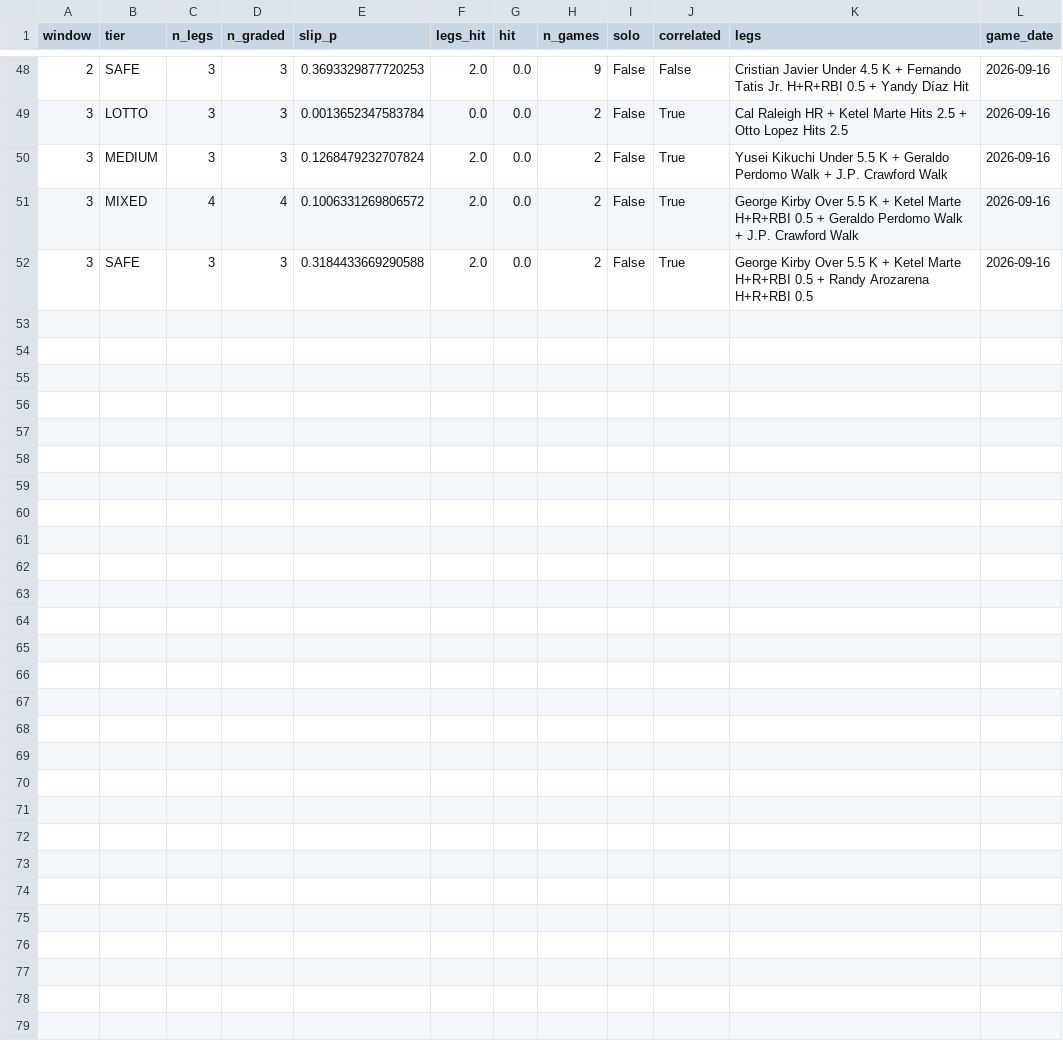
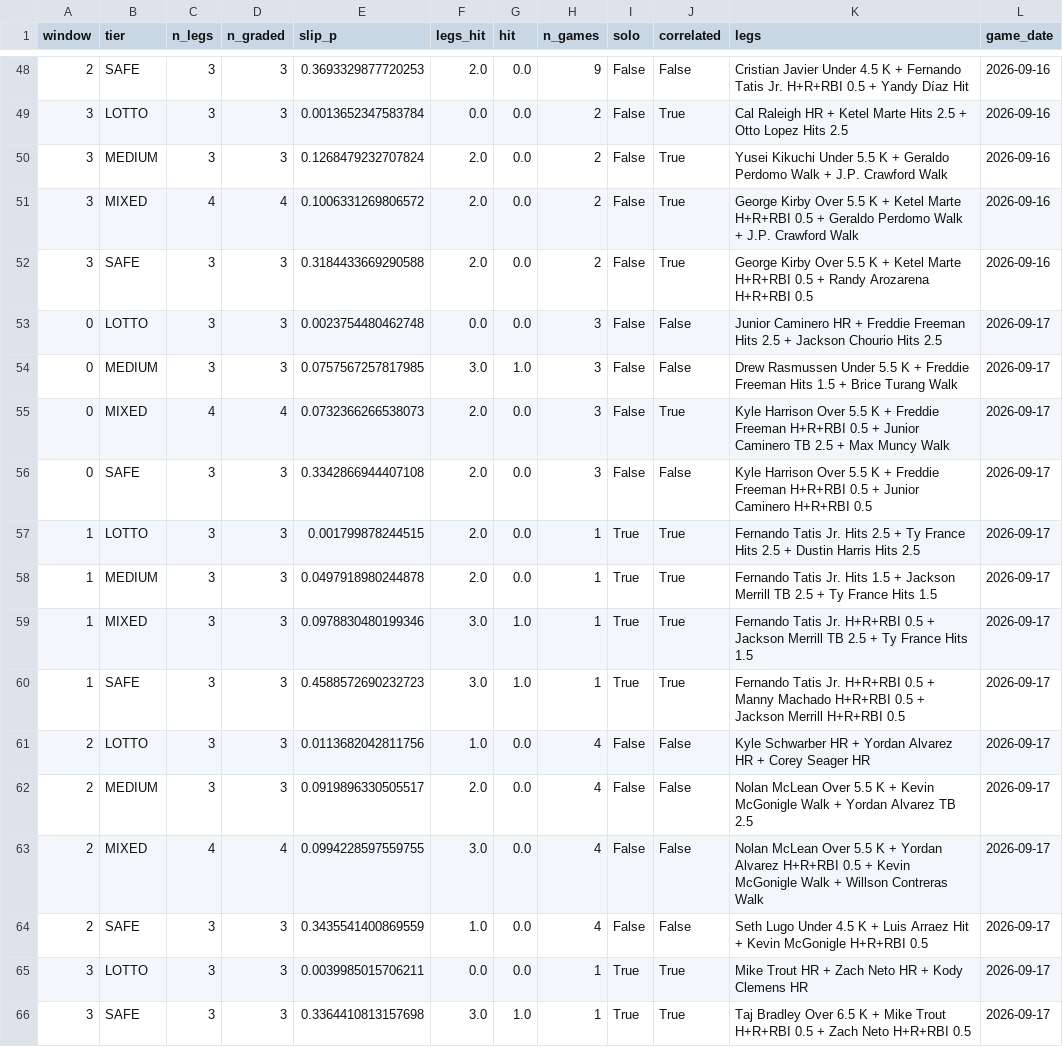
Before and after one commit to titan-trials/Base, a CSV file: cache/slip_log.csv, drawn as a sheet; only a part is shown, gaps mark what is left out.

```diff
--- a/cache/slip_log.csv
+++ b/cache/slip_log.csv
@@ -52 +52,15 @@ window,tier,n_legs,n_graded,slip_p,legs_hit,hit,n_games,solo,correlated,legs,gam
 3,SAFE,3,3,0.3184433669290588,2.0,0.0,2,False,True,George Kirby Over 5.5 K + Ketel Marte H+R+RBI 0.5 + Randy Arozarena H+R+RBI 0.5,2026-09-16
+0,LOTTO,3,3,0.0023754480462748,0.0,0.0,3,False,False,Junior Caminero HR + Freddie Freeman Hits 2.5 + Jackson Chourio Hits 2.5,2026-09-17
+0,MEDIUM,3,3,0.0757567257817985,3.0,1.0,3,False,False,Drew Rasmussen Under 5.5 K + Freddie Freeman Hits 1.5 + Brice Turang Walk,2026-09-17
+0,MIXED,4,4,0.0732366266538073,2.0,0.0,3,False,True,Kyle Harrison Over 5.5 K + Freddie Freeman H+R+RBI 0.5 + Junior Caminero TB 2.5 + Max Muncy Walk,2026-09-17
+0,SAFE,3,3,0.3342866944407108,2.0,0.0,3,False,False,Kyle Harrison Over 5.5 K + Freddie Freeman H+R+RBI 0.5 + Junior Caminero H+R+RBI 0.5,2026-09-17
+1,LOTTO,3,3,0.001799878244515,2.0,0.0,1,True,True,Fernando Tatis Jr. Hits 2.5 + Ty France Hits 2.5 + Dustin Harris Hits 2.5,2026-09-17
+1,MEDIUM,3,3,0.0497918980244878,2.0,0.0,1,True,True,Fernando Tatis Jr. Hits 1.5 + Jackson Merrill TB 2.5 + Ty France Hits 1.5,2026-09-17
+1,MIXED,3,3,0.0978830480199346,3.0,1.0,1,True,True,Fernando Tatis Jr. H+R+RBI 0.5 + Jackson Merrill TB 2.5 + Ty France Hits 1.5,2026-09-17
+1,SAFE,3,3,0.4588572690232723,3.0,1.0,1,True,True,Fernando Tatis Jr. H+R+RBI 0.5 + Manny Machado H+R+RBI 0.5 + Jackson Merrill H+R+RBI 0.5,2026-09-17
+2,LOTTO,3,3,0.0113682042811756,1.0,0.0,4,False,False,Kyle Schwarber HR + Yordan Alvarez HR + Corey Seager HR,2026-09-17
+2,MEDIUM,3,3,0.0919896330505517,2.0,0.0,4,False,False,Nolan McLean Over 5.5 K + Kevin McGonigle Walk + Yordan Alvarez TB 2.5,2026-09-17
+2,MIXED,4,4,0.0994228597559755,3.0,0.0,4,False,False,Nolan McLean Over 5.5 K + Yordan Alvarez H+R+RBI 0.5 + Kevin McGonigle Walk + Willson Contreras Walk,2026-09-17
+2,SAFE,3,3,0.3435541400869559,1.0,0.0,4,False,False,Seth Lugo Under 4.5 K + Luis Arraez Hit + Kevin McGonigle H+R+RBI 0.5,2026-09-17
+3,LOTTO,3,3,0.0039985015706211,0.0,0.0,1,True,True,Mike Trout HR + Zach Neto HR + Kody Clemens HR,2026-09-17
+3,SAFE,3,3,0.3364410813157698,3.0,1.0,1,True,True,Taj Bradley Over 6.5 K + Mike Trout H+R+RBI 0.5 + Zach Neto H+R+RBI 0.5,2026-09-17
```
Also changed, not shown: cache/form_log.csv, cache/pitcher_scoring_log.csv, 19 other files.
